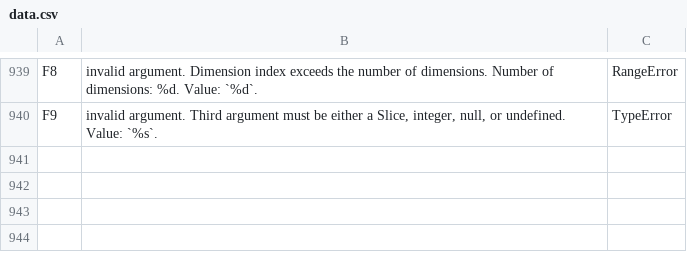
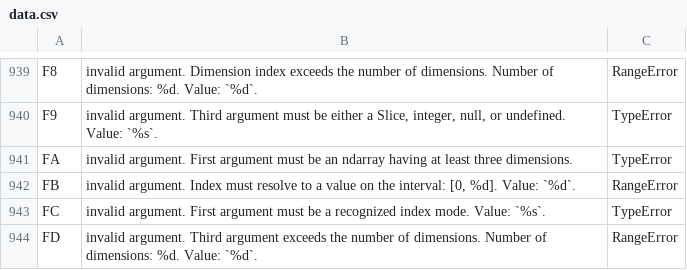
Before and after one commit to stdlib-js/error-tools-database, a CSV file: data/data.csv, drawn as a sheet; only a part is shown, gaps mark what is left out.

```diff
--- a/data/data.csv
+++ b/data/data.csv
@@ -940 +940,5 @@
 "F9","invalid argument. Third argument must be either a Slice, integer, null, or undefined. Value: `%s`.","TypeError"
+"FA","invalid argument. First argument must be an ndarray having at least three dimensions.","TypeError"
+"FB","invalid argument. Index must resolve to a value on the interval: [0, %d]. Value: `%d`.","RangeError"
+"FC","invalid argument. First argument must be a recognized index mode. Value: `%s`.","TypeError"
+"FD","invalid argument. Third argument exceeds the number of dimensions. Number of dimensions: %d. Value: `%d`.","RangeError"
```
Also changed, not shown: 8 other files.
